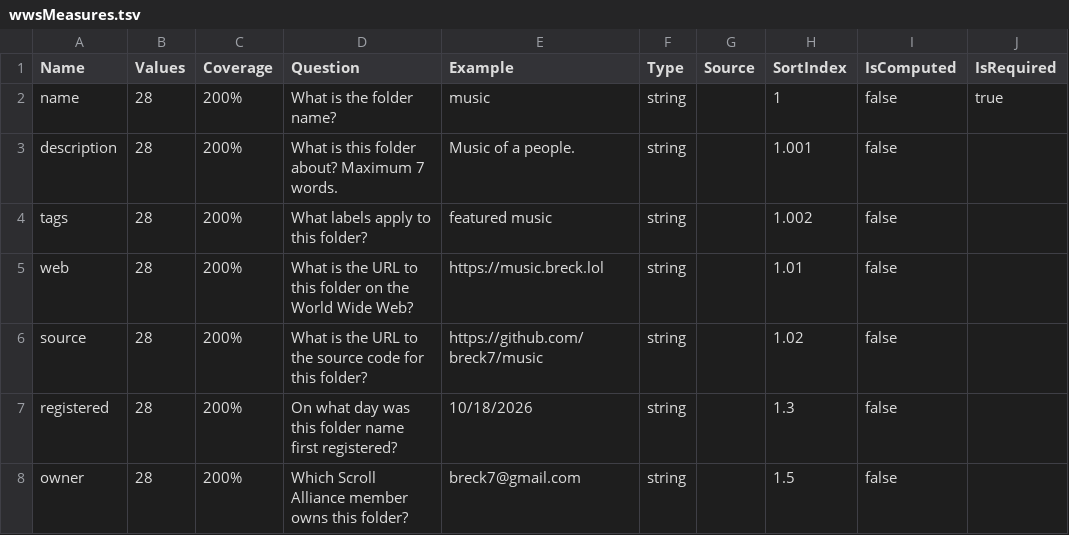
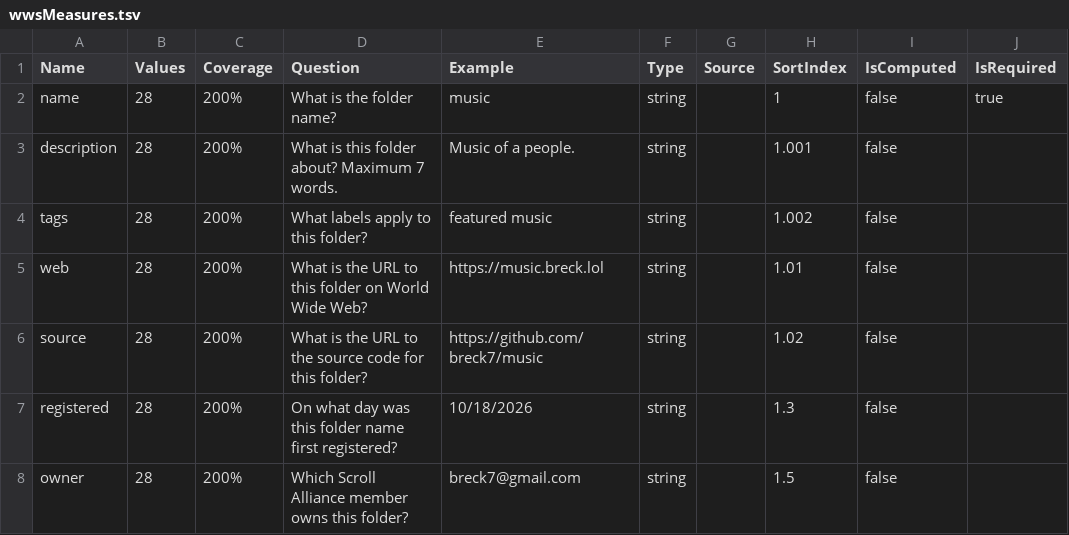
Before and after one commit to breck7/wws, a TSV file: wwsMeasures.tsv, drawn as a sheet; only a part is shown; the diff names each change by its address in the sheet, - before the commit and + after, or states it on an @@ line.

```diff
--- a/wwsMeasures.tsv
+++ b/wwsMeasures.tsv
-D5 (Question): …folder on the World Wide…
+D5 (Question): …folder on World Wide…
```
Also changed, not shown: 7 other files.
